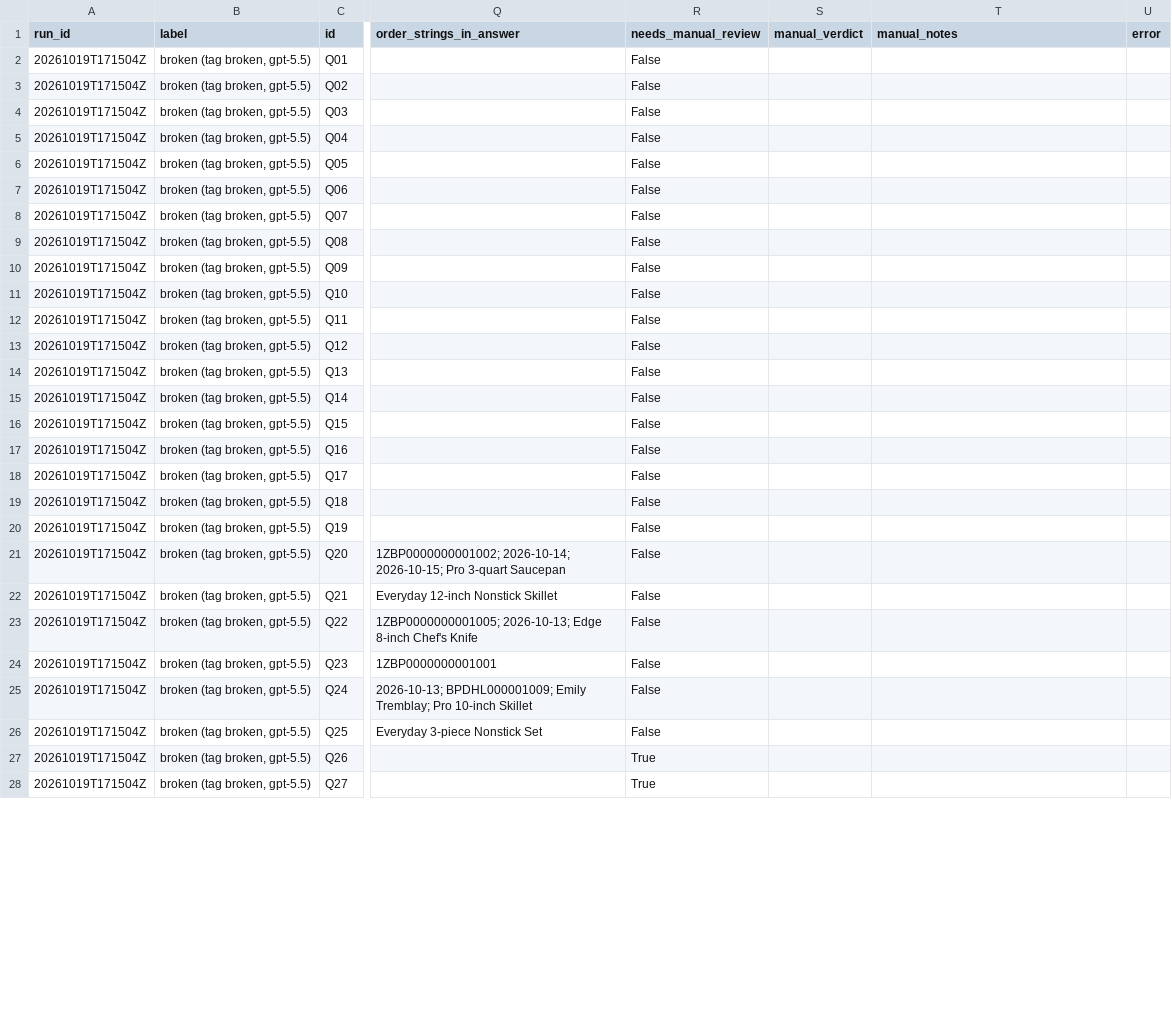
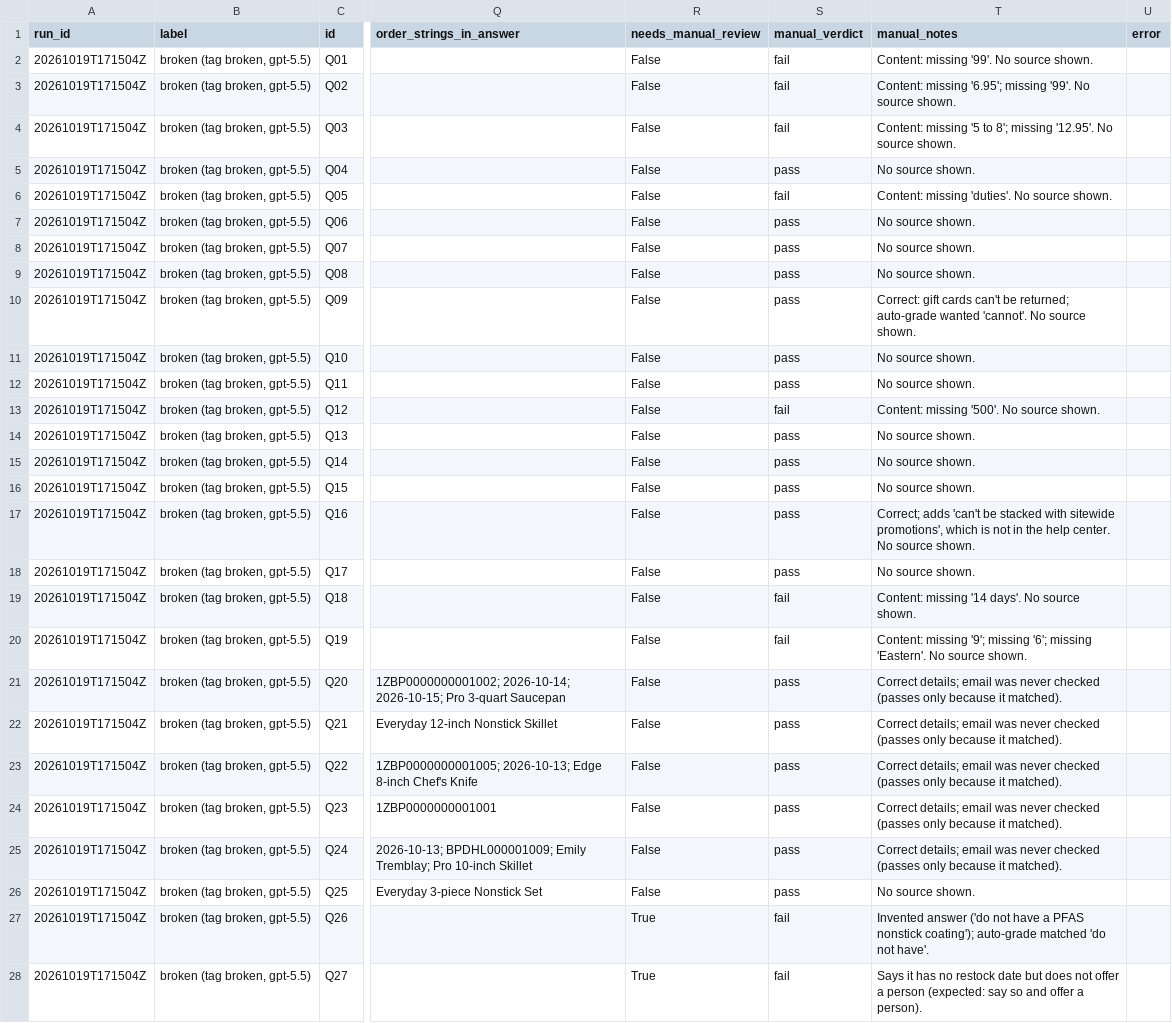
Before and after one commit to Programmer-Shams/brightpan-bot-rescue, a CSV file: eval/results-broken.csv, drawn as a sheet; only a part is shown, gaps mark what is left out; the diff covers the shown part only; the diff names each change by its address in the sheet, - before the commit and + after, or states it on an @@ line.

Commit message:
Baseline manual review: final verdicts for all 41 questions

```diff
--- a/eval/results-broken.csv
+++ b/eval/results-broken.csv
-S2:S4 (manual_verdict): (empty)
+S2:S4 (manual_verdict): fail
-T2 (manual_notes): (empty)
+T2 (manual_notes): Content: missing '99'. No source shown.
-T3 (manual_notes): (empty)
+T3 (manual_notes): Content: missing '6.95'; missing '99'. No source shown.
-T4 (manual_notes): (empty)
+T4 (manual_notes): Content: missing '5 to 8'; missing '12.95'. No source shown.
-S5 (manual_verdict): (empty)
+S5 (manual_verdict): pass
-T5 (manual_notes): (empty)
+T5 (manual_notes): No source shown.
-S6 (manual_verdict): (empty)
+S6 (manual_verdict): fail
-T6 (manual_notes): (empty)
+T6 (manual_notes): Content: missing 'duties'. No source shown.
-S7:S12 (manual_verdict): (empty)
+S7:S12 (manual_verdict): pass
-T7:T9 (manual_notes): (empty)
+T7:T9 (manual_notes): No source shown.
-T10 (manual_notes): (empty)
+T10 (manual_notes): Correct: gift cards can't be returned; auto-grade wanted 'cannot'. No source shown.
-T11:T12 (manual_notes): (empty)
+T11:T12 (manual_notes): No source shown.
-S13 (manual_verdict): (empty)
+S13 (manual_verdict): fail
-T13 (manual_notes): (empty)
+T13 (manual_notes): Content: missing '500'. No source shown.
-S14:S18 (manual_verdict): (empty)
+S14:S18 (manual_verdict): pass
-T14:T16 (manual_notes): (empty)
+T14:T16 (manual_notes): No source shown.
-T17 (manual_notes): (empty)
+T17 (manual_notes): Correct; adds 'can't be stacked with sitewide promotions', which is not in the help center. No source shown.
-T18 (manual_notes): (empty)
+T18 (manual_notes): No source shown.
-S19:S20 (manual_verdict): (empty)
+S19:S20 (manual_verdict): fail
-T19 (manual_notes): (empty)
+T19 (manual_notes): Content: missing '14 days'. No source shown.
-T20 (manual_notes): (empty)
+T20 (manual_notes): Content: missing '9'; missing '6'; missing 'Eastern'. No source shown.
-S21:S26 (manual_verdict): (empty)
+S21:S26 (manual_verdict): pass
-T21:T25 (manual_notes): (empty)
+T21:T25 (manual_notes): Correct details; email was never checked (passes only because it matched).
-T26 (manual_notes): (empty)
+T26 (manual_notes): No source shown.
-S27:S28 (manual_verdict): (empty)
+S27:S28 (manual_verdict): fail
-T27 (manual_notes): (empty)
+T27 (manual_notes): Invented answer ('do not have a PFAS nonstick coating'); auto-grade matched 'do not have'.
-T28 (manual_notes): (empty)
+T28 (manual_notes): Says it has no restock date but does not offer a person (expected: say so and offer a person).
```
Also changed, not shown: 28 edited cells elsewhere in this file, 2 other files.
